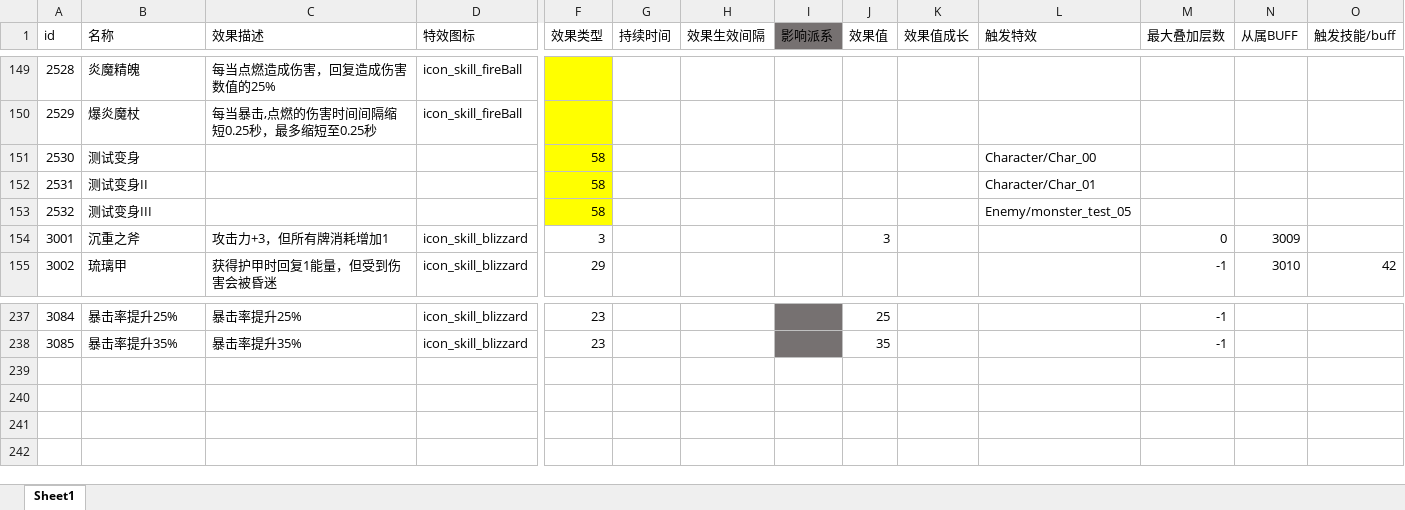
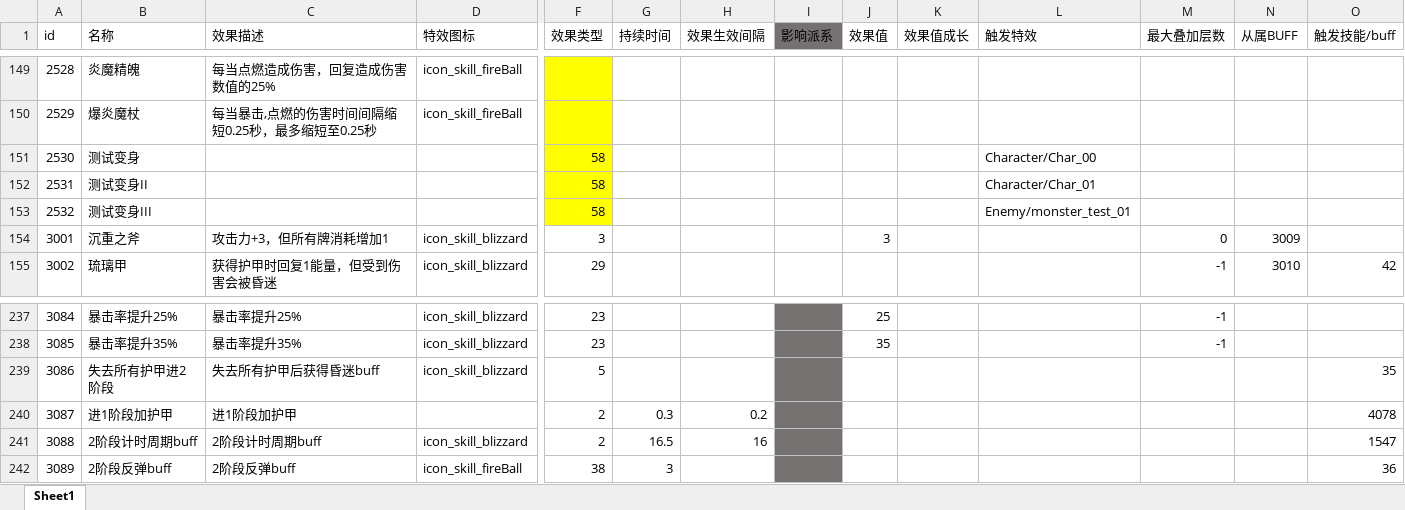
Before and after one commit to heizmoon/MagicPlay, an Excel workbook: Client/Assets/Data/Buff.xlsx, sheet Sheet1, drawn as a sheet; only a part is shown, gaps mark what is left out; values as stored, in another font and other column widths than the file's, no borders; rows hold the shown columns only; the diff names each change by its address in the sheet, - before the commit and + after, or states it on an @@ line.

```diff
--- a/Client/Assets/Data/Buff.xlsx (sheet Sheet1)
+++ b/Client/Assets/Data/Buff.xlsx (sheet Sheet1)
-L153 (触发特效): Enemy/monster_test_05
+L153 (触发特效): Enemy/monster_test_01
+row 239: 3086 | 失去所有护甲进2阶段 | 失去所有护甲后获得昏迷buff | icon_skill_blizzard | 5 |  |  |  |  |  |  |  |  | 35
+row 240: 3087 | 进1阶段加护甲 | 进1阶段加护甲 |  | 2 | 0.3 | 0.2 |  |  |  |  |  |  | 4078
+row 241: 3088 | 2阶段计时周期buff | 2阶段计时周期buff | icon_skill_blizzard | 2 | 16.5 | 16 |  |  |  |  |  |  | 1547
+row 242: 3089 | 2阶段反弹buff | 2阶段反弹buff | icon_skill_fireBall | 38 | 3 |  |  |  |  |  |  |  | 36
```
Also changed, not shown: Client/Assets/Data/MonsterType.xlsx, Client/Assets/Data/Skill.xlsx, 4 other files.
